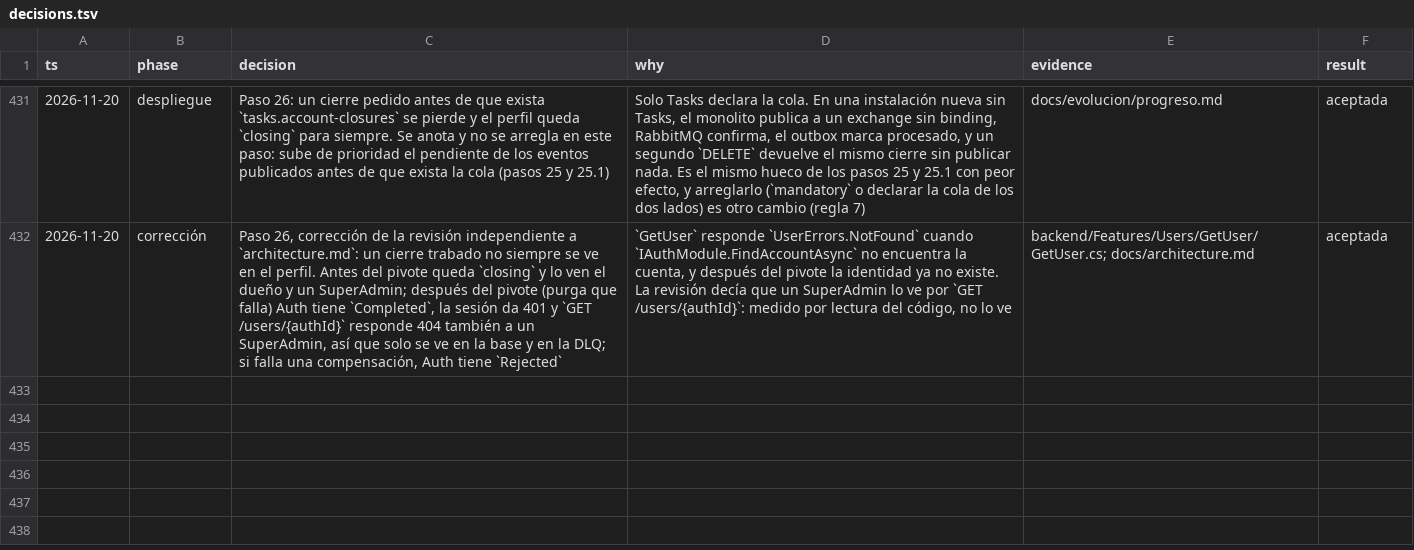
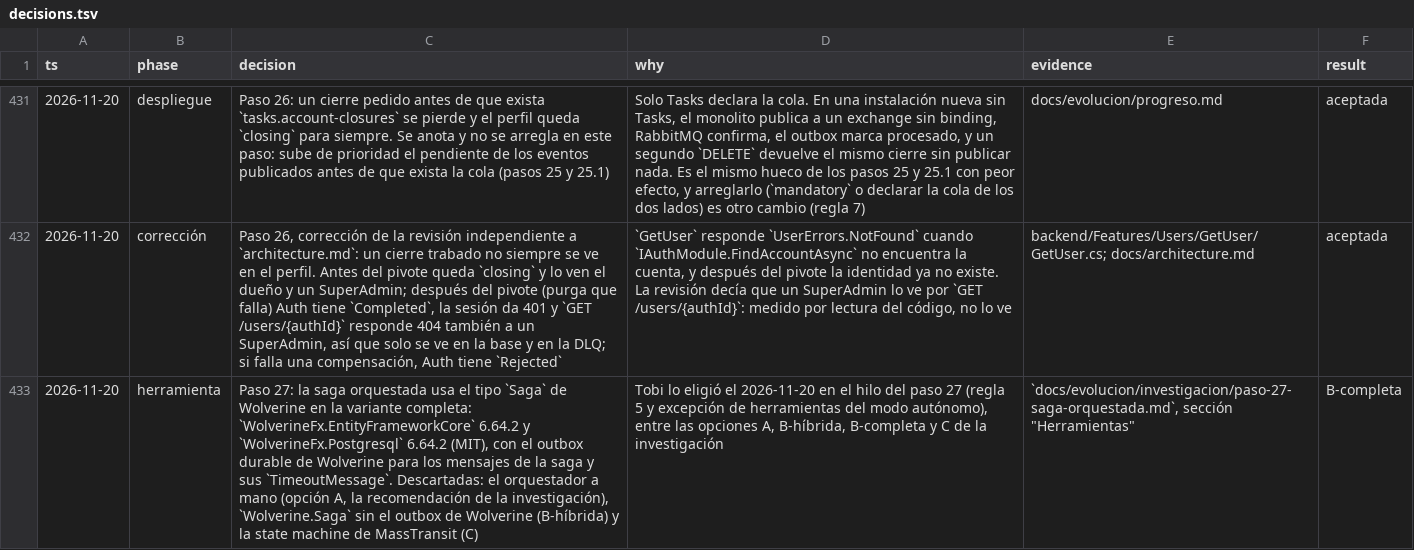
Before and after one commit to tobiasesquivel/full-stack-template, a TSV file: docs/decisions.tsv, drawn as a sheet; only a part is shown, gaps mark what is left out; the diff names each change by its address in the sheet, - before the commit and + after, or states it on an @@ line.

Commit message:
docs(investigacion): step 27 orchestrated saga research and Tobi's tool choice

```diff
--- a/docs/decisions.tsv
+++ b/docs/decisions.tsv
+row 433: 2026-11-20 | herramienta | Paso 27: la saga orquestada usa el tipo `Saga` de Wolverine en la variante completa: `WolverineFx.EntityFrameworkCore` 6.64.2 y `WolverineFx.Postgresql` 6.64.2 (MIT), con el outbox durable de Wolverine para los mensajes de la saga y sus `TimeoutMessage`. Descartadas: el orquestador a mano (opción A, la recomendación de la investigación), `Wolverine.Saga` sin el outbox de Wolverine (B-híbrida) y la state machine de MassTransit (C) | Tobi lo eligió el 2026-11-20 en el hilo del paso 27 (regla 5 y excepción de herramientas del modo autónomo), entre las opciones A, B-híbrida, B-completa y C de la investigación | `docs/evolucion/investigacion/paso-27-saga-orquestada.md`, sección "Herramientas" | B-completa
```
Also changed, not shown: 1 other file.
